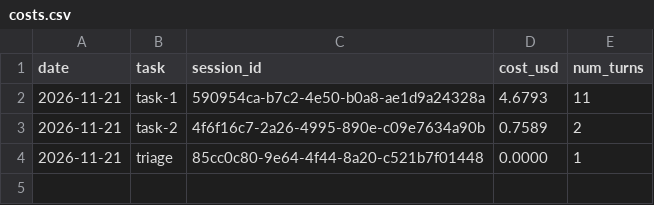
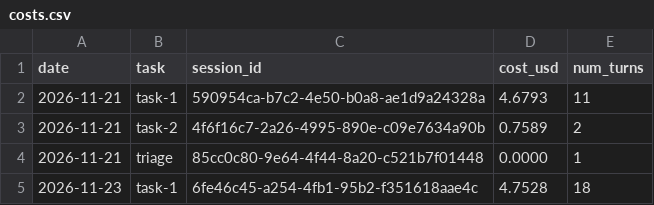
Before and after one commit to patwater/sophistry-eval, a CSV file: ledger/costs.csv, drawn as a sheet.

```diff
--- a/ledger/costs.csv
+++ b/ledger/costs.csv
@@ -4 +4,2 @@ date,task,session_id,cost_usd,num_turns
 2026-11-21,triage,85cc0c80-9e64-4f44-8a20-c521b7f01448,0.0000,1
+2026-11-23,task-1,6fe46c45-a254-4fb1-95b2-f351618aae4c,4.7528,18
```
Also changed, not shown: 1 other file.
